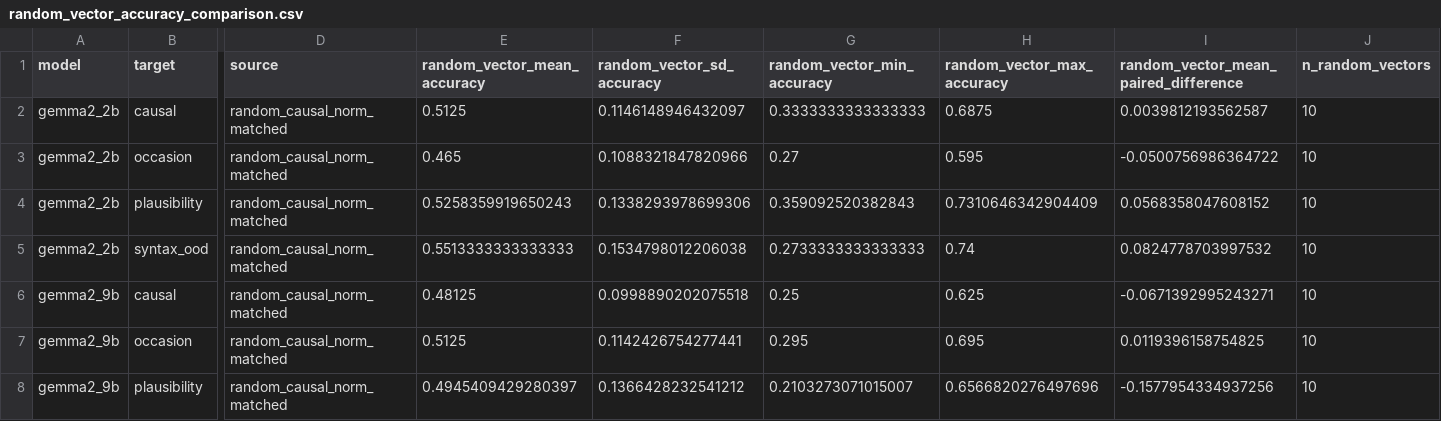
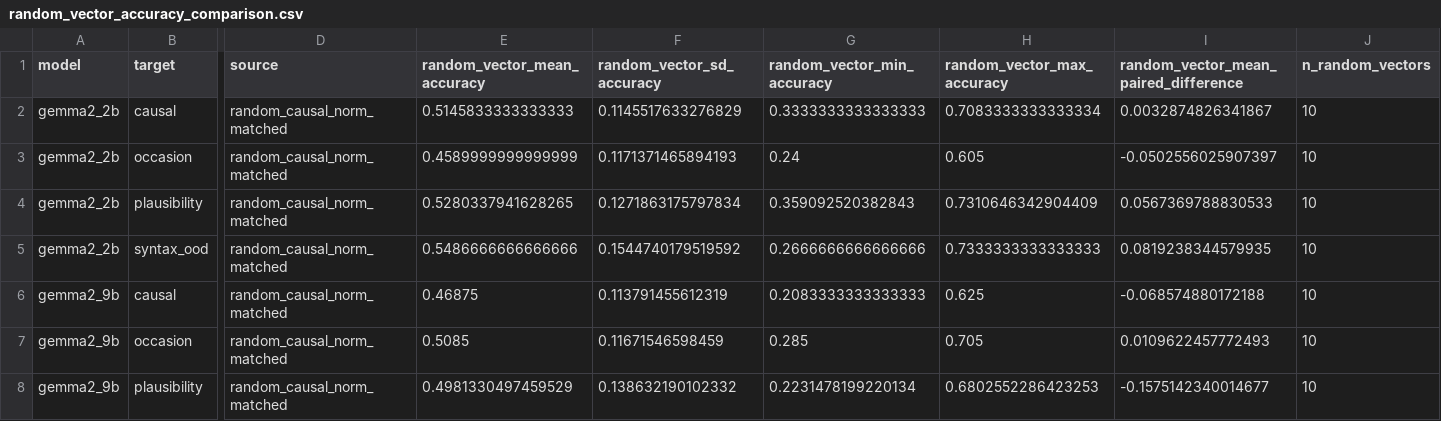
Before and after one commit to SusanWYS/Formatting-Instructions-For-NeurIPS-2026-2-, a CSV file: derived/random_vector_accuracy_comparison.csv, drawn as a sheet; only a part is shown, gaps mark what is left out; the diff covers the shown part only; the diff names each change by its address in the sheet, - before the commit and + after, or states it on an @@ line.

```diff
--- a/derived/random_vector_accuracy_comparison.csv
+++ b/derived/random_vector_accuracy_comparison.csv
-E2 (random_vector_mean_accuracy): 0.5125
+E2 (random_vector_mean_accuracy): 0.5145833333333333
-F2 (random_vector_sd_accuracy): 0.1146148946432097
+F2 (random_vector_sd_accuracy): 0.1145517633276829
-H2 (random_vector_max_accuracy): 0.6875
+H2 (random_vector_max_accuracy): 0.7083333333333334
-I2: 0.0039812193562587
+I2: 0.0032874826341867
-E3 (random_vector_mean_accuracy): 0.465
+E3 (random_vector_mean_accuracy): 0.4589999999999999
-F3 (random_vector_sd_accuracy): 0.1088321847820966
+F3 (random_vector_sd_accuracy): 0.1171371465894193
-G3 (random_vector_min_accuracy): 0.27
+G3 (random_vector_min_accuracy): 0.24
-H3 (random_vector_max_accuracy): 0.595
+H3 (random_vector_max_accuracy): 0.605
-I3: -0.0500756986364722
+I3: -0.0502556025907397
-E4 (random_vector_mean_accuracy): 0.5258359919650243
+E4 (random_vector_mean_accuracy): 0.5280337941628265
-F4 (random_vector_sd_accuracy): 0.1338293978699306
+F4 (random_vector_sd_accuracy): 0.1271863175797834
-I4: 0.0568358047608152
+I4: 0.0567369788830533
-E5 (random_vector_mean_accuracy): 0.5513333333333333
+E5 (random_vector_mean_accuracy): 0.5486666666666666
-F5 (random_vector_sd_accuracy): 0.1534798012206038
+F5 (random_vector_sd_accuracy): 0.1544740179519592
-G5 (random_vector_min_accuracy): 0.2733333333333333
+G5 (random_vector_min_accuracy): 0.2666666666666666
-H5 (random_vector_max_accuracy): 0.74
+H5 (random_vector_max_accuracy): 0.7333333333333333
-I5: 0.0824778703997532
+I5: 0.0819238344579935
-E6 (random_vector_mean_accuracy): 0.48125
+E6 (random_vector_mean_accuracy): 0.46875
-F6 (random_vector_sd_accuracy): 0.0998890202075518
+F6 (random_vector_sd_accuracy): 0.113791455612319
-G6 (random_vector_min_accuracy): 0.25
+G6 (random_vector_min_accuracy): 0.2083333333333333
-I6: -0.0671392995243271
+I6: -0.068574880172188
-E7 (random_vector_mean_accuracy): 0.5125
+E7 (random_vector_mean_accuracy): 0.5085
-F7 (random_vector_sd_accuracy): 0.1142426754277441
+F7 (random_vector_sd_accuracy): 0.11671546598459
-G7 (random_vector_min_accuracy): 0.295
+G7 (random_vector_min_accuracy): 0.285
-H7 (random_vector_max_accuracy): 0.695
+H7 (random_vector_max_accuracy): 0.705
-I7: 0.0119396158754825
+I7: 0.0109622457772493
-E8 (random_vector_mean_accuracy): 0.4945409429280397
+E8 (random_vector_mean_accuracy): 0.4981330497459529
-F8 (random_vector_sd_accuracy): 0.1366428232541212
+F8 (random_vector_sd_accuracy): 0.138632190102332
-G8 (random_vector_min_accuracy): 0.2103273071015007
+G8 (random_vector_min_accuracy): 0.2231478199220134
-H8 (random_vector_max_accuracy): 0.6566820276497696
+H8 (random_vector_max_accuracy): 0.6802552286423253
-I8: -0.1577954334937256
+I8: -0.1575142340014677
```
Also changed, not shown: 4 removed rows and 68 edited cells elsewhere in this file, derived/all_caa_cross_transfer_metrics.csv, derived/random_vector_naturalistic_summary.csv, 34 other files.
